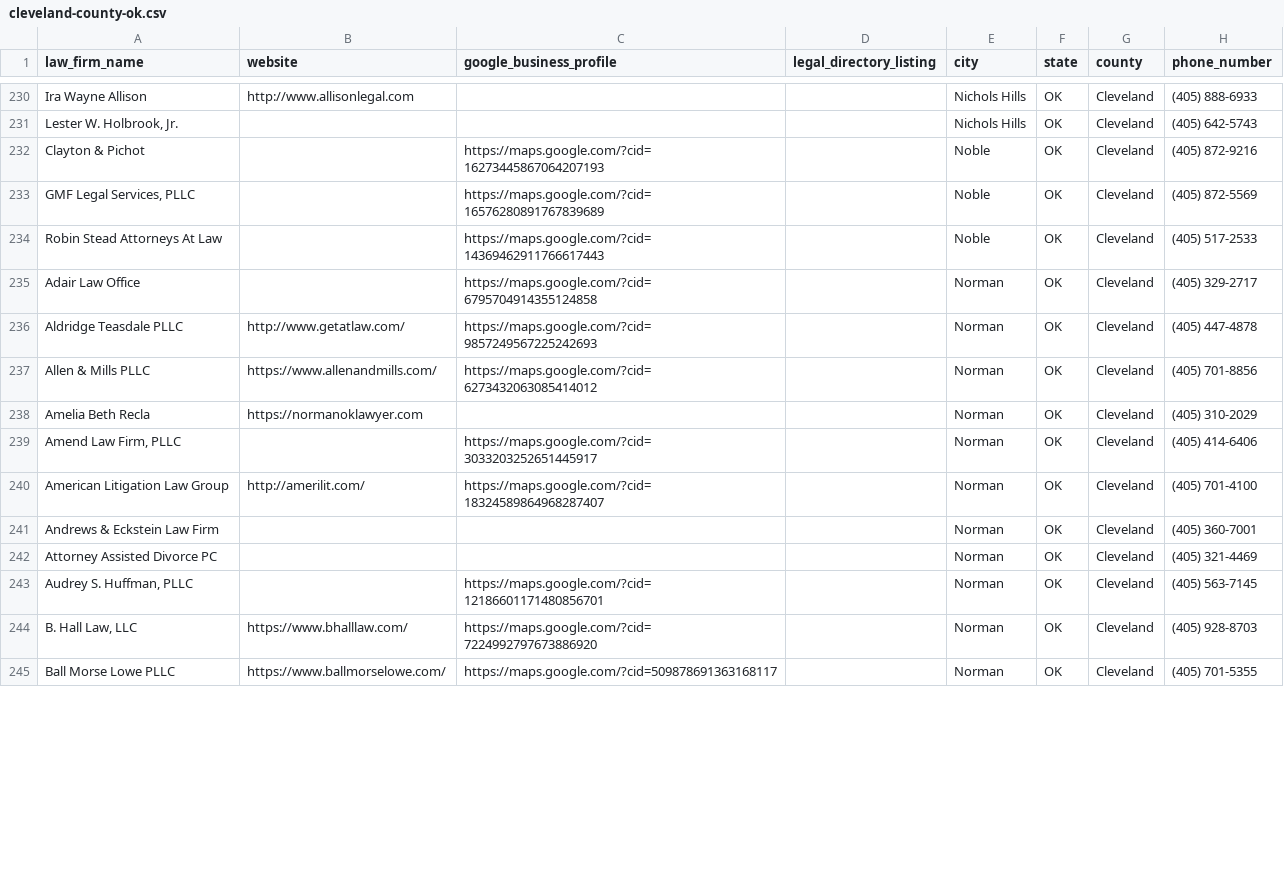
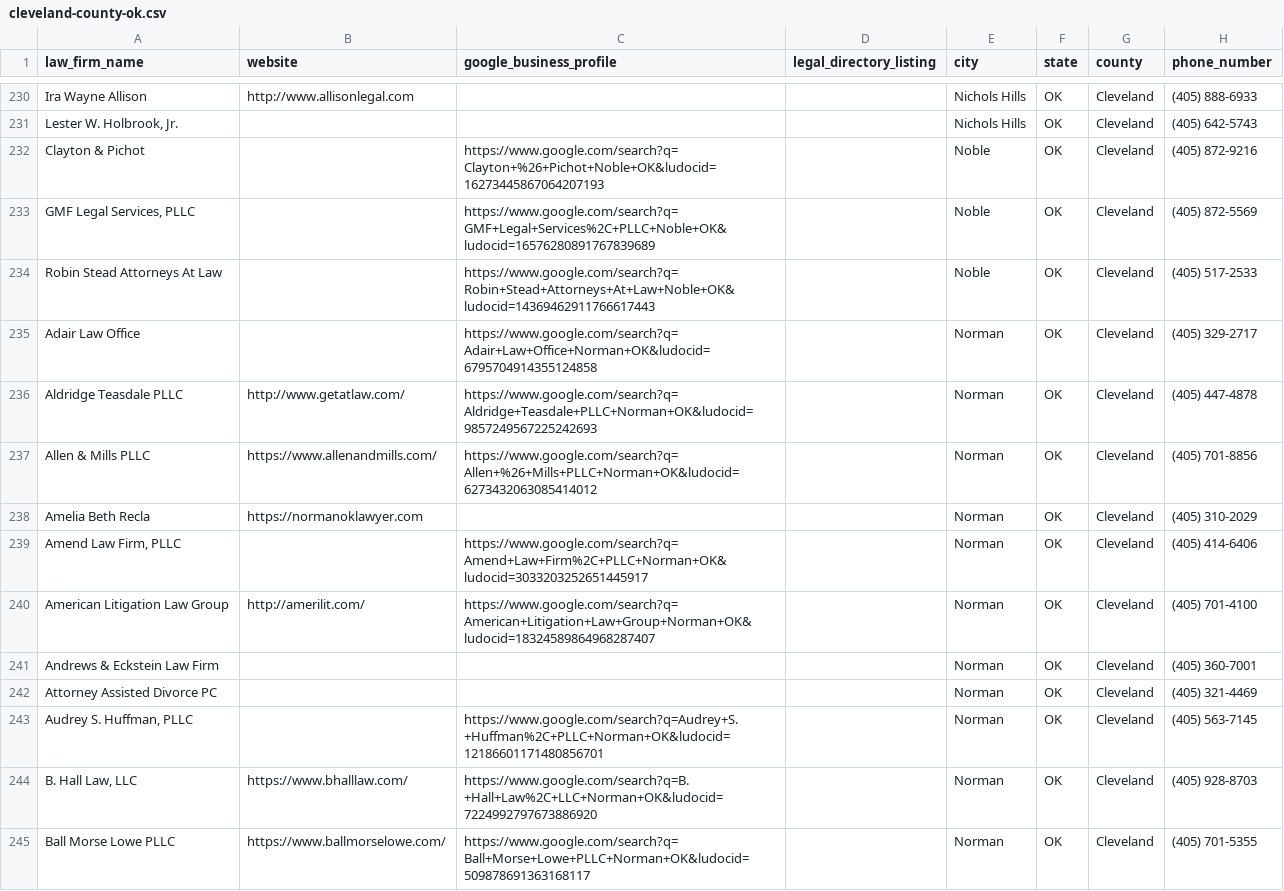
Before and after one commit to Referral-Development/lawFirmInfo, a CSV file: app/county-data/cleveland-county-ok.csv, drawn as a sheet; only a part is shown, gaps mark what is left out; the diff covers the shown part only; the diff names each change by its address in the sheet, - before the commit and + after, or states it on an @@ line.

```diff
--- a/app/county-data/cleveland-county-ok.csv
+++ b/app/county-data/cleveland-county-ok.csv
-C232 (google_business_profile): https://maps.google.com/?cid=16273445867064207193
+C232 (google_business_profile): https://www.google.com/search?q=Clayton+%26+Pichot+Noble+OK&ludocid=16273445867064207193
-C233 (google_business_profile): https://maps.google.com/?cid=16576280891767839689
+C233 (google_business_profile): https://www.google.com/search?q=GMF+Legal+Services%2C+PLLC+Noble+OK&ludocid=16576280891767839689
-C234 (google_business_profile): https://maps.google.com/?cid=14369462911766617443
+C234 (google_business_profile): https://www.google.com/search?q=Robin+Stead+Attorneys+At+Law+Noble+OK&ludocid=14369462911766617443
-C235 (google_business_profile): https://maps.google.com/?cid=6795704914355124858
+C235 (google_business_profile): https://www.google.com/search?q=Adair+Law+Office+Norman+OK&ludocid=6795704914355124858
-C236 (google_business_profile): https://maps.google.com/?cid=9857249567225242693
+C236 (google_business_profile): https://www.google.com/search?q=Aldridge+Teasdale+PLLC+Norman+OK&ludocid=9857249567225242693
-C237 (google_business_profile): https://maps.google.com/?cid=6273432063085414012
+C237 (google_business_profile): https://www.google.com/search?q=Allen+%26+Mills+PLLC+Norman+OK&ludocid=6273432063085414012
-C239 (google_business_profile): https://maps.google.com/?cid=3033203252651445917
+C239 (google_business_profile): https://www.google.com/search?q=Amend+Law+Firm%2C+PLLC+Norman+OK&ludocid=3033203252651445917
-C240 (google_business_profile): https://maps.google.com/?cid=18324589864968287407
+C240 (google_business_profile): https://www.google.com/search?q=American+Litigation+Law+Group+Norman+OK&ludocid=18324589864968287407
-C243 (google_business_profile): https://maps.google.com/?cid=12186601171480856701
+C243 (google_business_profile): https://www.google.com/search?q=Audrey+S.+Huffman%2C+PLLC+Norman+OK&ludocid=12186601171480856701
-C244 (google_business_profile): https://maps.google.com/?cid=7224992797673886920
+C244 (google_business_profile): https://www.google.com/search?q=B.+Hall+Law%2C+LLC+Norman+OK&ludocid=7224992797673886920
-C245 (google_business_profile): https://maps.google.com/?cid=509878691363168117
+C245 (google_business_profile): https://www.google.com/search?q=Ball+Morse+Lowe+PLLC+Norman+OK&ludocid=509878691363168117
```
Also changed, not shown: 57 edited cells elsewhere in this file, app/county-data/carter-county-ok.csv, app/county-data/comanche-county-ok.csv, 15 other files.
